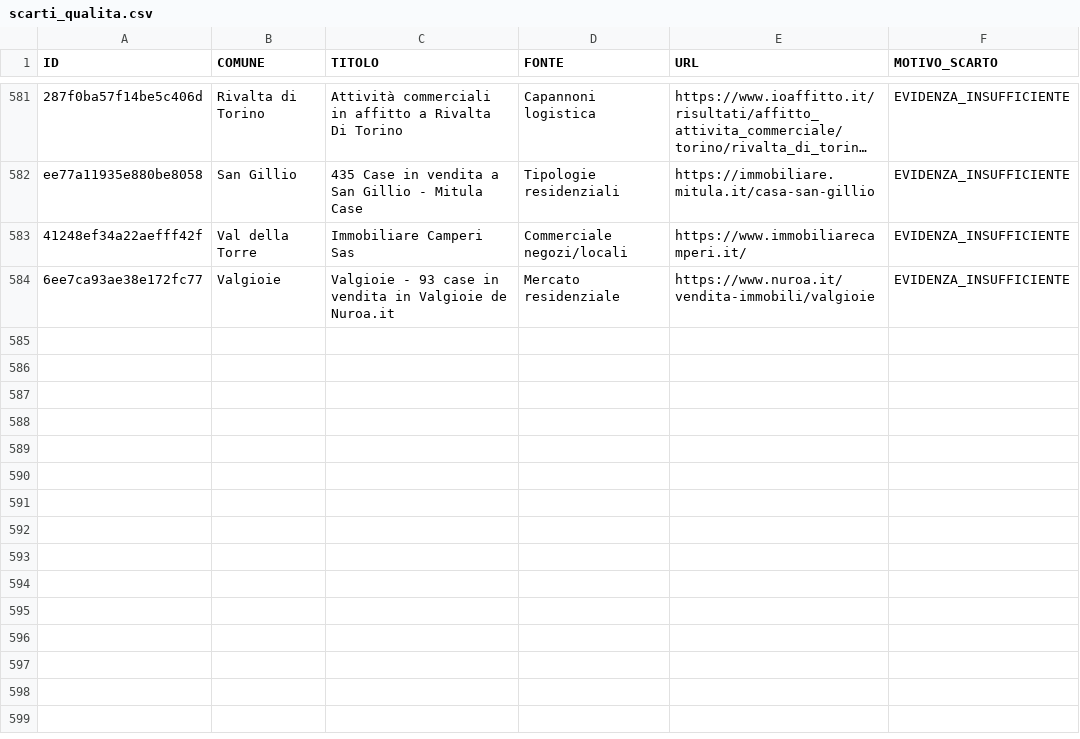
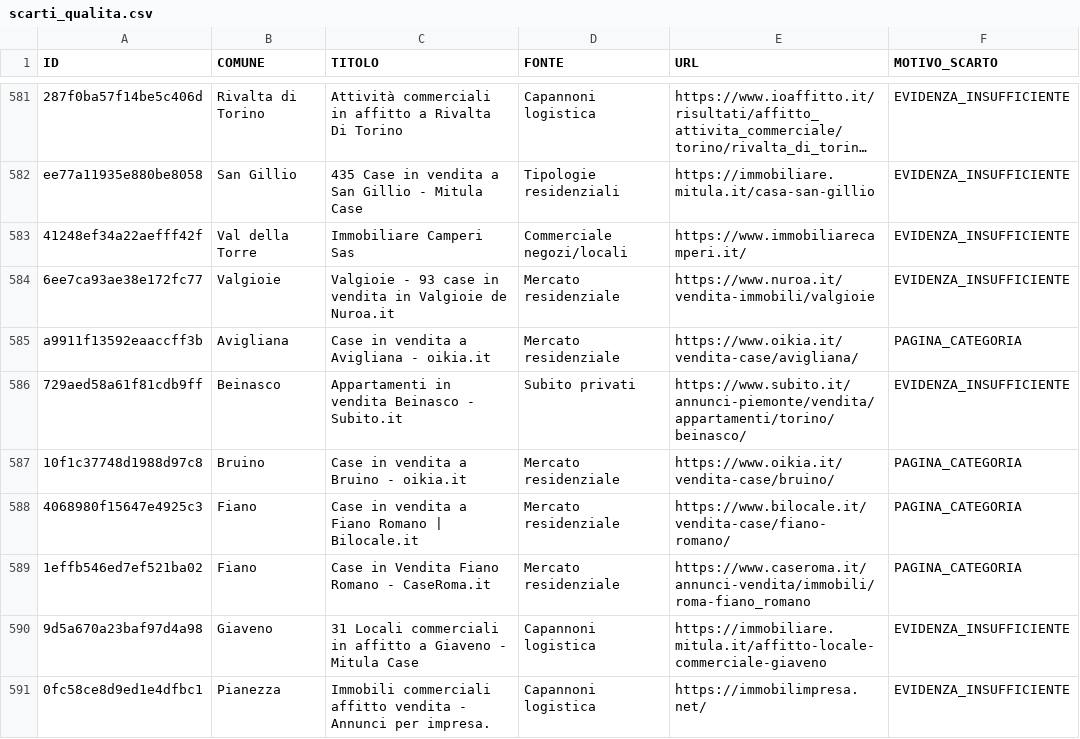
Before and after one commit to josephsocialmedia2-spec/immobili-in-zona, a CSV file: seller_radar_auto/data/intelligence/scarti_qualita.csv, drawn as a sheet; only a part is shown, gaps mark what is left out; long unchanged cells end in …; the diff covers the shown part only.

```diff
--- a/seller_radar_auto/data/intelligence/scarti_qualita.csv
+++ b/seller_radar_auto/data/intelligence/scarti_qualita.csv
@@ -584 +584,8 @@ ee77a11935e880be8058,San Gillio,435 Case in vendita a San Gillio - Mitula Case,T
 6ee7ca93ae38e172fc77,Valgioie,Valgioie - 93 case in vendita in Valgioie de Nuroa.it,Mercato residenziale,https://www.nuroa.it/vendita-immobili/valgioie,EVIDENZA_INSUFFICIENTE
+a9911f13592eaaccff3b,Avigliana,Case in vendita a Avigliana - oikia.it,Mercato residenziale,https://www.oikia.it/vendita-case/avigliana/,PAGINA_CATEGORIA
+729aed58a61f81cdb9ff,Beinasco,Appartamenti in vendita Beinasco - Subito.it,Subito privati,https://www.subito.it/annunci-piemonte/vendita/appartamenti/torino/beinasco/,EVIDENZA_INSUFFICIENTE
+10f1c37748d1988d97c8,Bruino,Case in vendita a Bruino - oikia.it,Mercato residenziale,https://www.oikia.it/vendita-case/bruino/,PAGINA_CATEGORIA
+4068980f15647e4925c3,Fiano,Case in vendita a Fiano Romano | Bilocale.it,Mercato residenziale,https://www.bilocale.it/vendita-case/fiano-romano/,PAGINA_CATEGORIA
+1effb546ed7ef521ba02,Fiano,Case in Vendita Fiano Romano - CaseRoma.it,Mercato residenziale,https://www.caseroma.it/annunci-vendita/immobili/roma-fiano_romano,PAGINA_CATEGORIA
+9d5a670a23baf97d4a98,Giaveno,31 Locali commerciali in affitto a Giaveno - Mitula Case,Capannoni logistica,https://immobiliare.mitula.it/affitto-locale-commerciale-giaveno,EVIDENZA_INSUFFICIENTE
+0fc58ce8d9ed1e4dfbc1,Pianezza,Immobili commerciali affitto vendita - Annunci per impresa.,Capannoni logistica,https://immobilimpresa.net/,EVIDENZA_INSUFFICIENTE
```
Also changed, not shown: 7 added rows and 8 edited cells elsewhere in this file, seller_radar_auto/data/business_pipeline.csv, seller_radar_auto/data/giro_acquisizione.csv, 24 other files.
